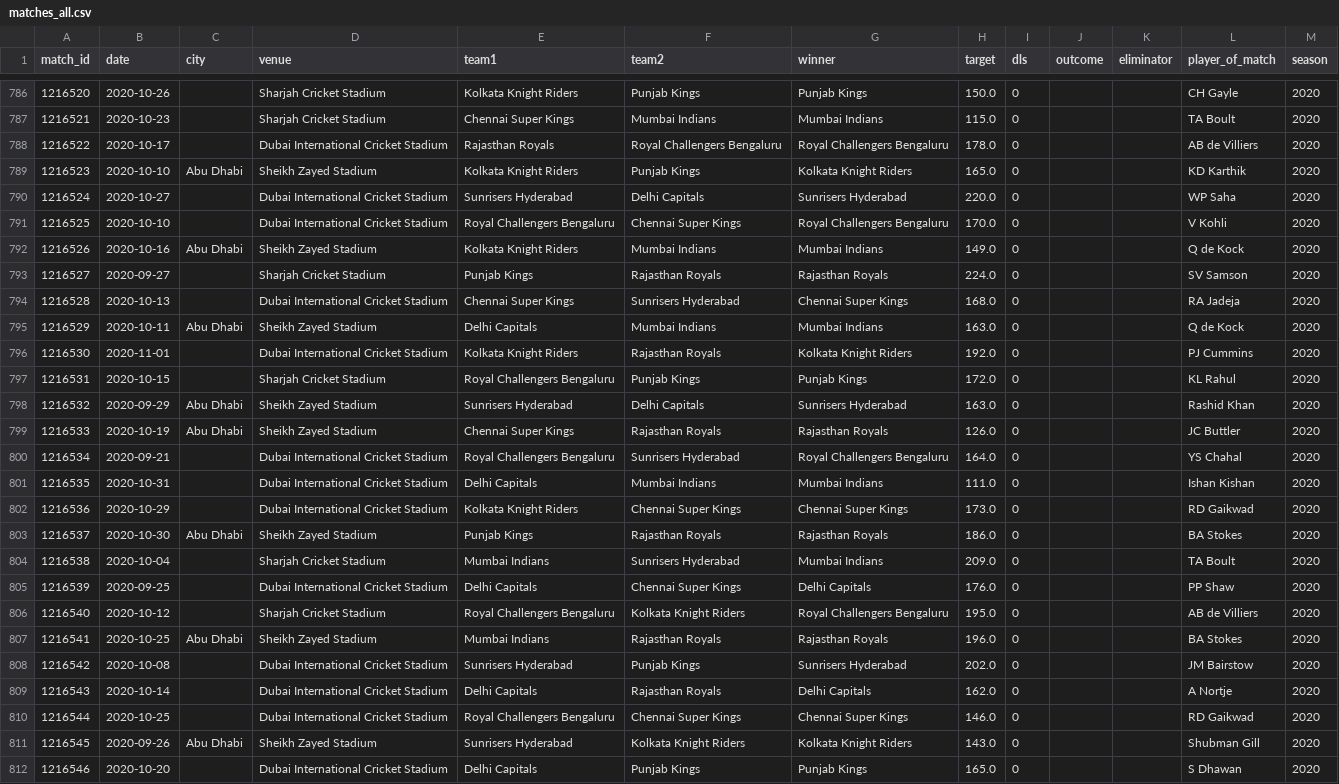
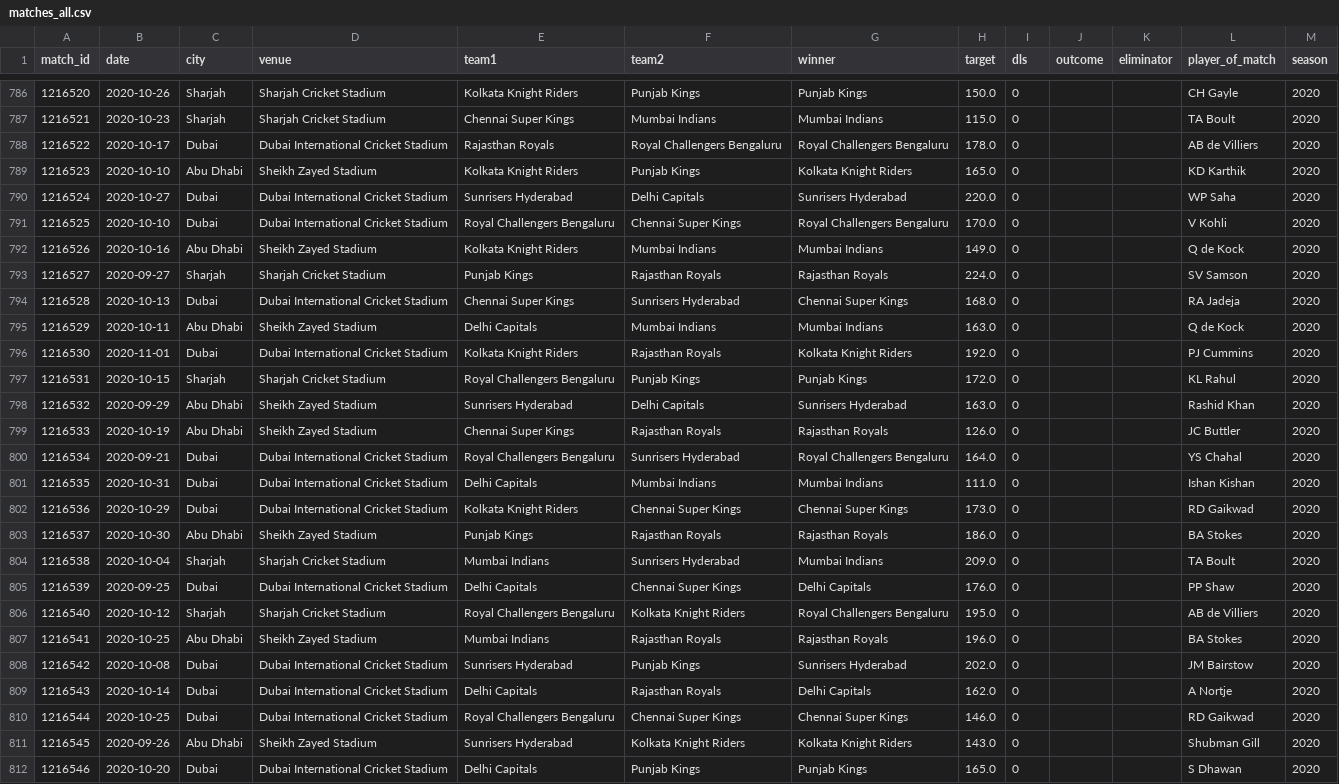
Before and after one commit to Pranjaltyagi76/IPL-Win-Probability-Predictor, a CSV file: data/matches_all.csv, drawn as a sheet; only a part is shown, gaps mark what is left out; the diff covers the shown part only; the diff names each change by its address in the sheet, - before the commit and + after, or states it on an @@ line.

Commit message:
fix: recover the UAE matches whose city field is blank
51 matches — the 2014 and 2020 UAE legs — record 'info,city,' with an empty
value rather than omitting the key. The empty string survived as a real
value, so the venue fallback never fired, and once written to CSV and read
back it became NaN and the final dropna() discarded those matches whole.
The 2020 season was left with 21 of its 56 chases.

Treat blank records as missing during parsing, then fill the city from the
venue name for the two UAE grounds. Coverage is now even across seasons:
1,195 matches and 137,420 training rows, up from 1,147 and 131,829.

```diff
--- a/data/matches_all.csv
+++ b/data/matches_all.csv
-C786:C787 (city): (empty)
+C786:C787 (city): Sharjah
-C788 (city): (empty)
+C788 (city): Dubai
-C790:C791 (city): (empty)
+C790:C791 (city): Dubai
-C793 (city): (empty)
+C793 (city): Sharjah
-C794 (city): (empty)
+C794 (city): Dubai
-C796 (city): (empty)
+C796 (city): Dubai
-C797 (city): (empty)
+C797 (city): Sharjah
-C800:C802 (city): (empty)
+C800:C802 (city): Dubai
-C804 (city): (empty)
+C804 (city): Sharjah
-C805 (city): (empty)
+C805 (city): Dubai
-C806 (city): (empty)
+C806 (city): Sharjah
-C808:C810 (city): (empty)
+C808:C810 (city): Dubai
-C812 (city): (empty)
+C812 (city): Dubai
```
Also changed, not shown: 32 edited cells elsewhere in this file, 2 other files.
